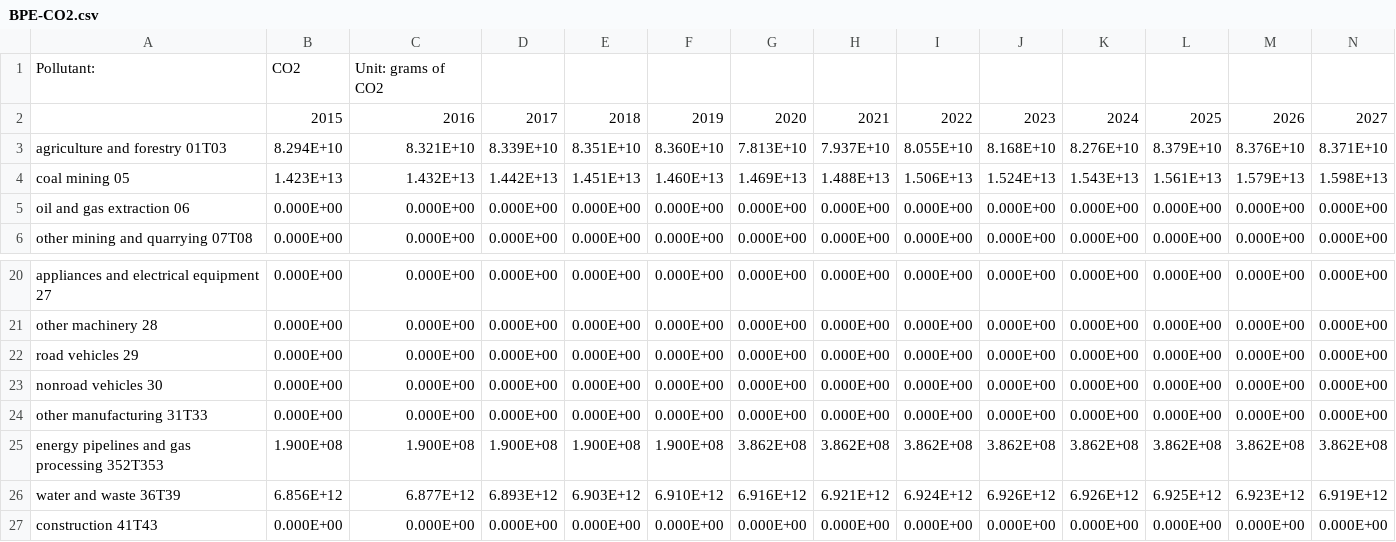
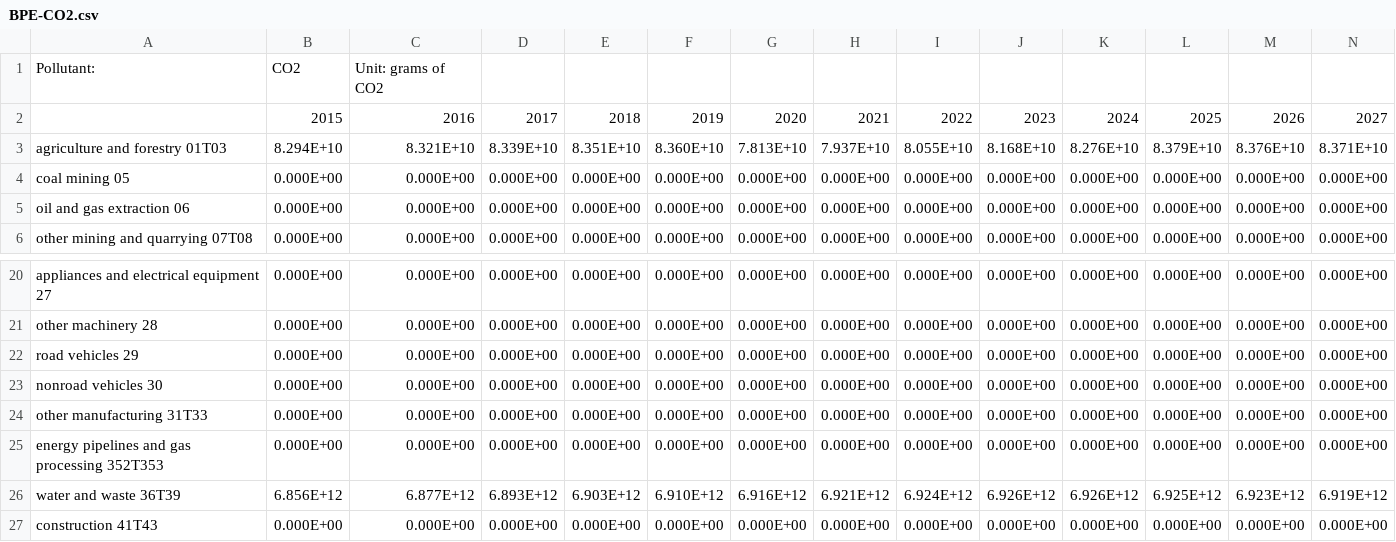
Before and after one commit to Energy-Innovation/eps-southkorea, a CSV file: InputData/indst/BPE/BPE-CO2.csv, drawn as a sheet; only a part is shown, gaps mark what is left out; removed rows and columns are numbered as before the commit, all else as after; rows hold the shown columns only; the diff names each change by its address in the sheet, - before the commit and + after, or states it on an @@ line.

Commit message:
Remove CO2 from coal mining and ngps

```diff
--- a/InputData/indst/BPE/BPE-CO2.csv
+++ b/InputData/indst/BPE/BPE-CO2.csv
-row 4: coal mining 05 | 1.423E+13 | 1.432E+13 | 1.442E+13 | 1.451E+13 | 1.460E+13 | 1.469E+13 | 1.488E+13 | 1.506E+13 | 1.524E+13 | 1.543E+13 | 1.561E+13 | 1.579E+13 | 1.598E+13
+row 4: coal mining 05 | 0.000E+00 | 0.000E+00 | 0.000E+00 | 0.000E+00 | 0.000E+00 | 0.000E+00 | 0.000E+00 | 0.000E+00 | 0.000E+00 | 0.000E+00 | 0.000E+00 | 0.000E+00 | 0.000E+00
-row 25: energy pipelines and gas processing 352T353 | 1.900E+08 | 1.900E+08 | 1.900E+08 | 1.900E+08 | 1.900E+08 | 3.862E+08 | 3.862E+08 | 3.862E+08 | 3.862E+08 | 3.862E+08 | 3.862E+08 | 3.862E+08 | 3.862E+08
+row 25: energy pipelines and gas processing 352T353 | 0.000E+00 | 0.000E+00 | 0.000E+00 | 0.000E+00 | 0.000E+00 | 0.000E+00 | 0.000E+00 | 0.000E+00 | 0.000E+00 | 0.000E+00 | 0.000E+00 | 0.000E+00 | 0.000E+00
```
Also changed, not shown: 1 other file.
